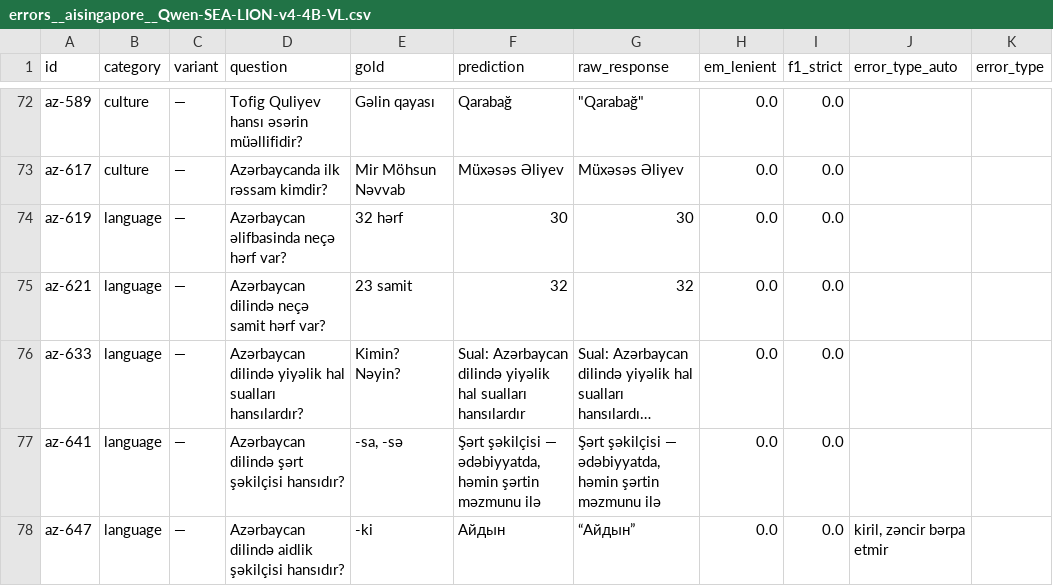
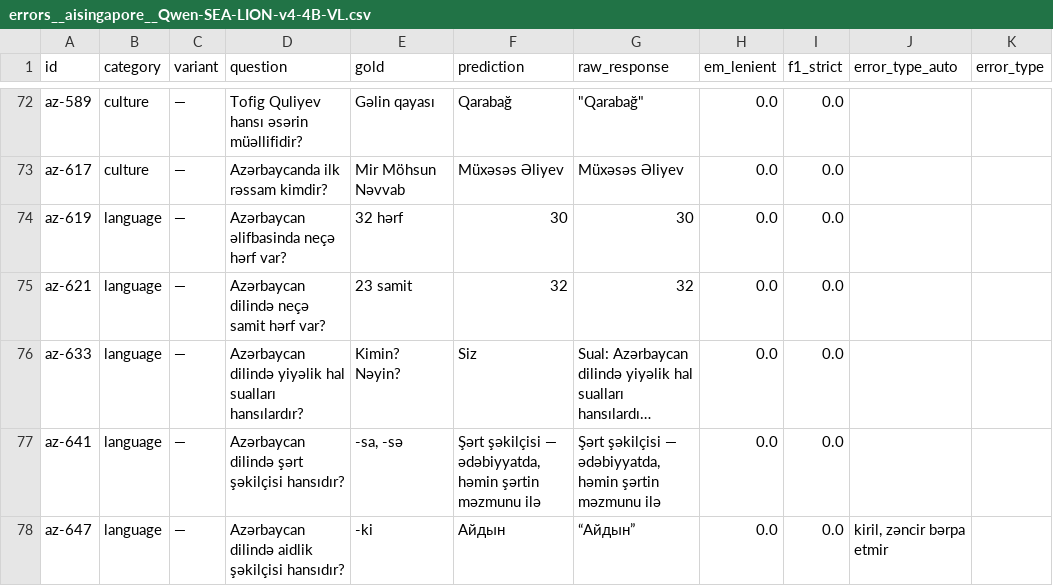
Before and after one commit to nihatgaribli/AZ-Eval-benchmark, a CSV file: results/tables/errors__aisingapore__Qwen-SEA-LION-v4-4B-VL.csv, drawn as a sheet; only a part is shown, gaps mark what is left out; long unchanged cells end in …; the diff names each change by its address in the sheet, - before the commit and + after, or states it on an @@ line.

```diff
--- a/results/tables/errors__aisingapore__Qwen-SEA-LION-v4-4B-VL.csv
+++ b/results/tables/errors__aisingapore__Qwen-SEA-LION-v4-4B-VL.csv
-F76 (prediction): Sual: Azərbaycan dilində yiyəlik hal sualları hansılardır
+F76 (prediction): Siz
```
Also changed, not shown: results/tables/errors__CohereLabs__aya-expanse-8b.csv, results/tables/errors__Qwen__Qwen3-4B.csv, 53 other files.
